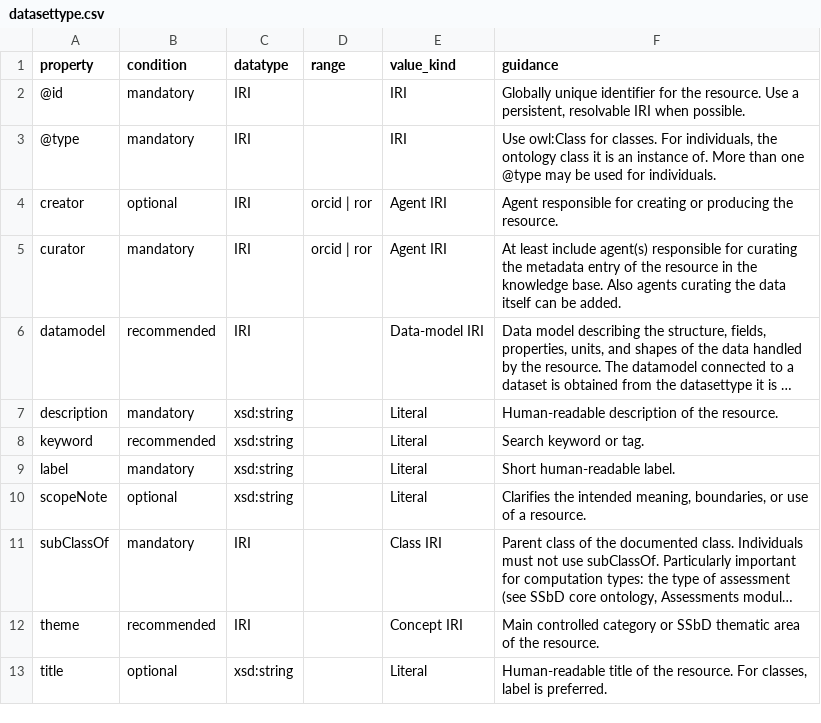
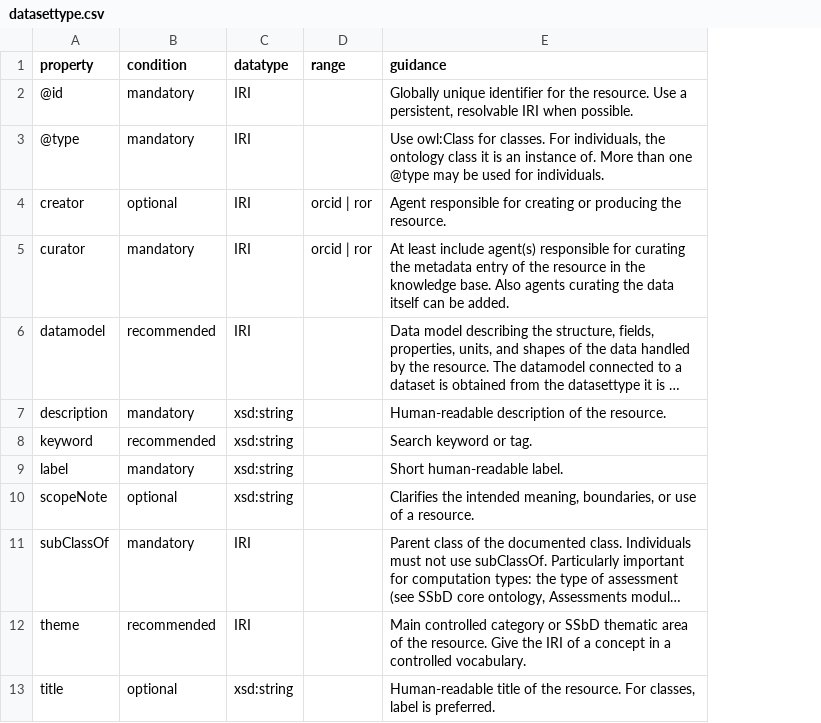
Before and after one commit to PINK-project/PINK-annotation-schema, a CSV file: profiles/datasettype.csv, drawn as a sheet; long unchanged cells end in …; removed rows and columns are numbered as before the commit, all else as after; the diff names each change by its address in the sheet, - before the commit and + after, or states it on an @@ line.

```diff
--- a/profiles/datasettype.csv
+++ b/profiles/datasettype.csv
-column E (value_kind), rows 2-13: IRI | IRI | Agent IRI | Agent IRI | Data-model IRI | Literal | Literal | Literal | Literal | Class IRI | Concept IRI | Literal
-E12 (guidance): …the resource.
+E12 (guidance): …the resource. Give the IRI of a concept in a controlled vocabulary.
```
Also changed, not shown: profiles/agent.csv, profiles/computation.csv, 3 other files.
